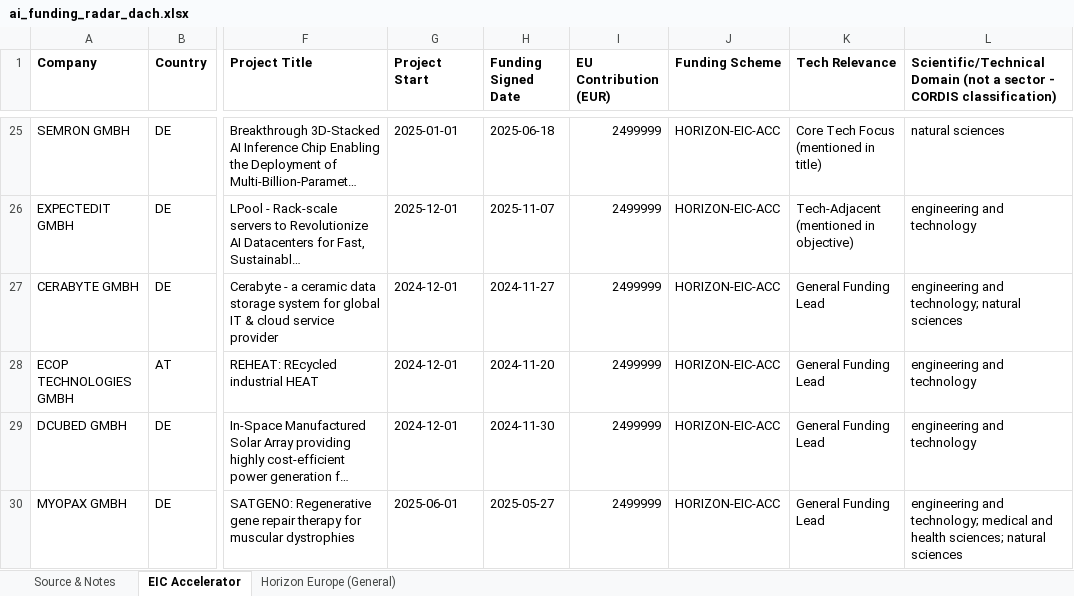
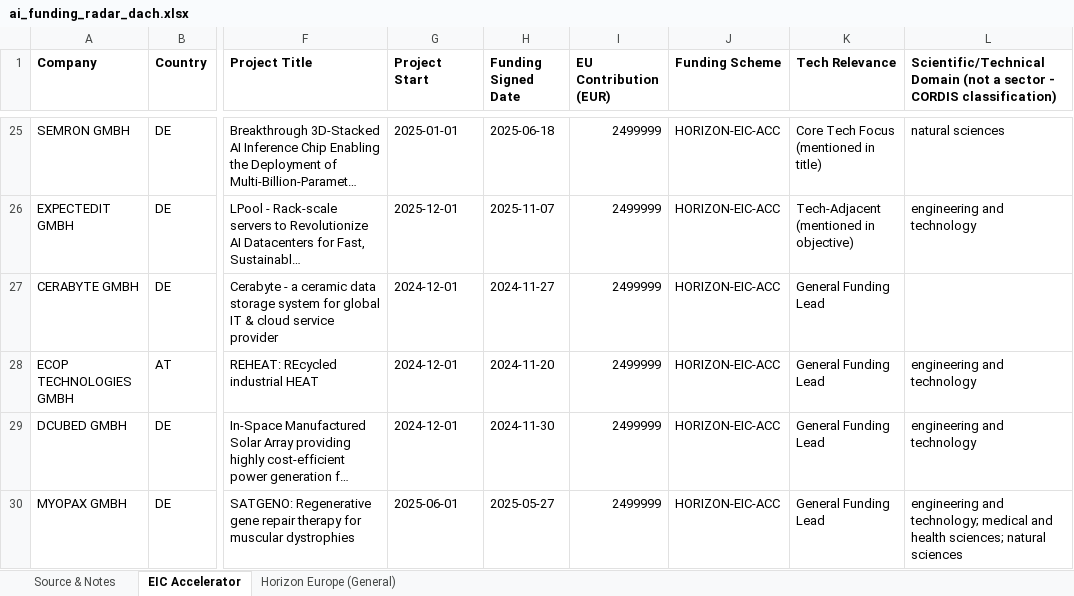
Before and after one commit to tuanasuslu/cordis-data-ai-funding-radar, an Excel workbook: ai_funding_radar_dach.xlsx, sheet EIC Accelerator, drawn as a sheet; only a part is shown, gaps mark what is left out; long unchanged cells end in …; values as stored, in another font and other column widths than the file's, no borders; the diff names each change by its address in the sheet, - before the commit and + after, or states it on an @@ line.

```diff
--- a/ai_funding_radar_dach.xlsx (sheet EIC Accelerator)
+++ b/ai_funding_radar_dach.xlsx (sheet EIC Accelerator)
-L27: engineering and technology; natural sciences
+L27: (empty)
```
Also changed, not shown: sheet Horizon Europe (General), sheet Source & Notes.
